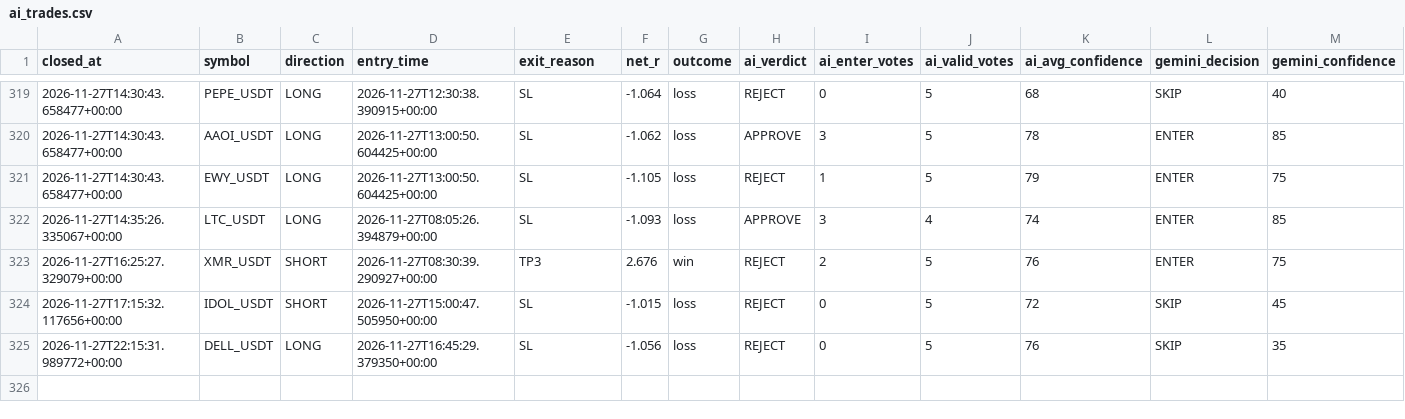
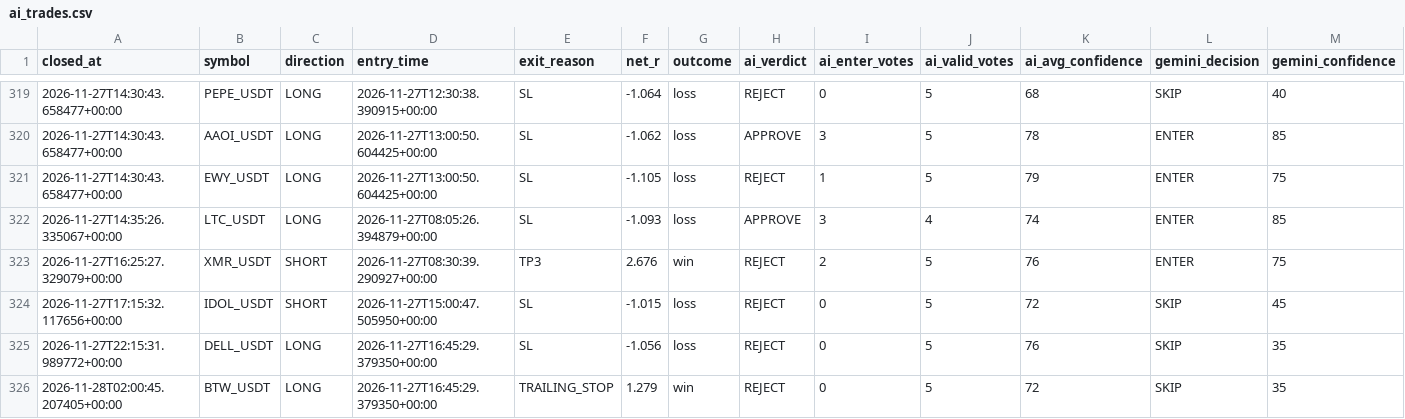
Before and after one commit to wjdtks255-lgtm/Gateio_signal, a CSV file: ai_trades.csv, drawn as a sheet; only a part is shown, gaps mark what is left out; rows hold the shown columns only; the diff names each change by its address in the sheet, - before the commit and + after, or states it on an @@ line.

```diff
--- a/ai_trades.csv
+++ b/ai_trades.csv
+row 326: 2026-11-28T02:00:45.207405+00:00 | BTW_USDT | LONG | 2026-11-27T16:45:29.379350+00:00 | TRAILING_STOP | 1.279 | win | REJECT | 0 | 5 | 72 | SKIP | 35
```
Also changed, not shown: trades.csv, trades_audit.csv, 1 other file.
